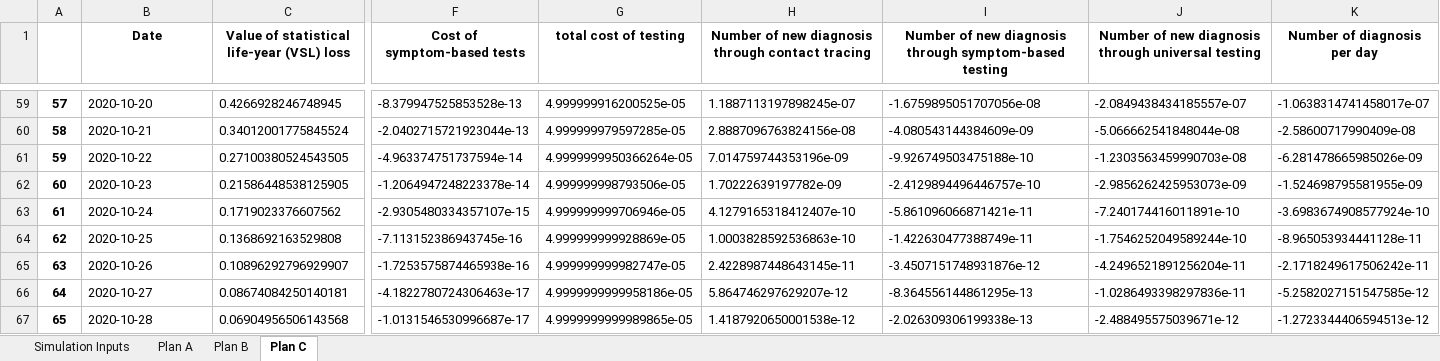
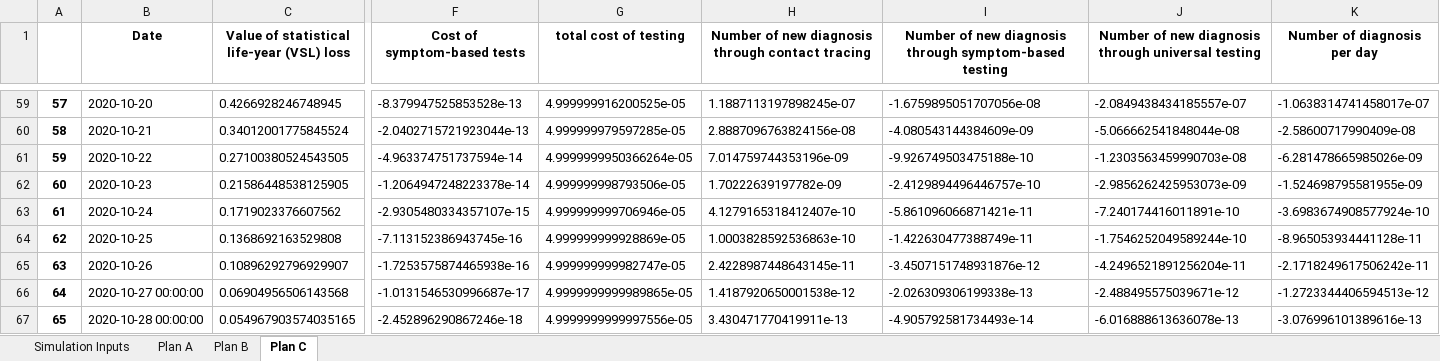
Before and after one commit to ronmallach/base-app, an Excel workbook: app/results.xlsx, sheet Plan C, drawn as a sheet; only a part is shown, gaps mark what is left out; values as stored, in another font and other column widths than the file's, no borders; the diff covers the shown part only; the diff names each change by its address in the sheet, - before the commit and + after, or states it on an @@ line.

```diff
--- a/app/results.xlsx (sheet Plan C)
+++ b/app/results.xlsx (sheet Plan C)
-B66 (Date): 2020-10-27
+B66 (Date): 2020-10-27 00:00:00
-C66: 0.08674084250140181
+C66: 0.06904956506143568
-F66 (Cost of symptom-based tests): -4.1822780724306463e-17
+F66 (Cost of symptom-based tests): -1.0131546530996687e-17
-G66 (total cost of testing): 4.9999999999958186e-05
+G66 (total cost of testing): 4.9999999999989865e-05
-H66: 5.864746297629207e-12
+H66: 1.4187920650001538e-12
-I66: -8.364556144861295e-13
+I66: -2.026309306199338e-13
-J66: -1.0286493398297836e-11
+J66: -2.488495575039671e-12
-K66 (Number of diagnosis per day): -5.2582027151547585e-12
+K66 (Number of diagnosis per day): -1.2723344406594513e-12
-B67 (Date): 2020-10-28
+B67 (Date): 2020-10-28 00:00:00
-C67: 0.06904956506143568
+C67: 0.054967903574035165
-F67 (Cost of symptom-based tests): -1.0131546530996687e-17
+F67 (Cost of symptom-based tests): -2.452896290867246e-18
-G67 (total cost of testing): 4.9999999999989865e-05
+G67 (total cost of testing): 4.9999999999997556e-05
-H67: 1.4187920650001538e-12
+H67: 3.430471770419911e-13
-I67: -2.026309306199338e-13
+I67: -4.905792581734493e-14
-J67: -2.488495575039671e-12
+J67: -6.016888613636078e-13
-K67 (Number of diagnosis per day): -1.2723344406594513e-12
+K67 (Number of diagnosis per day): -3.076996101389616e-13
```
Also changed, not shown: 110 edited cells elsewhere in this sheet, sheet Plan A, sheet Plan B, 4 other files.
